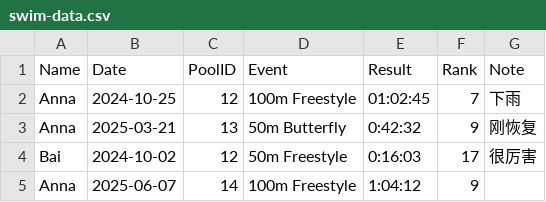
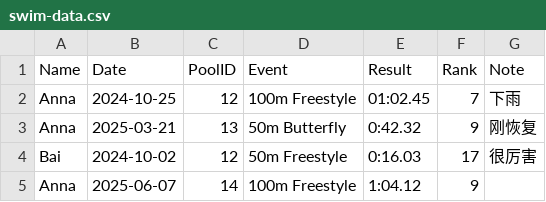
Before and after one commit to smallworldll/swim-results-viewer, a CSV file: swim-data.csv, drawn as a sheet.

Commit message:
Add files via upload

```diff
--- a/swim-data.csv
+++ b/swim-data.csv
@@ -1,5 +1,5 @@
 Name,Date,PoolID,Event,Result,Rank,Note
-Anna,2024-10-25,12,100m Freestyle,01:02:45,7,下雨
-Anna,2025-03-21,13,50m Butterfly,0:42:32,9,刚恢复
-Bai,2024-10-02,12,50m Freestyle,0:16:03,17,很厉害
-Anna,2025-06-07,14,100m Freestyle,1:04:12,9,
+Anna,2024-10-25,12,100m Freestyle,01:02.45,7,下雨
+Anna,2025-03-21,13,50m Butterfly,0:42.32,9,刚恢复
+Bai,2024-10-02,12,50m Freestyle,0:16.03,17,很厉害
+Anna,2025-06-07,14,100m Freestyle,1:04.12,9,
```
